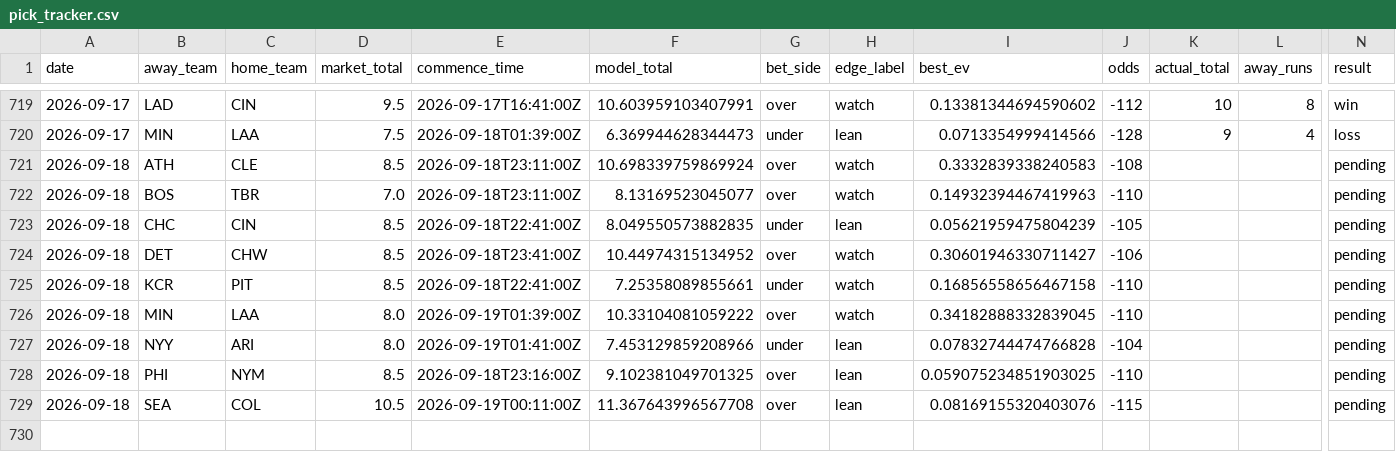
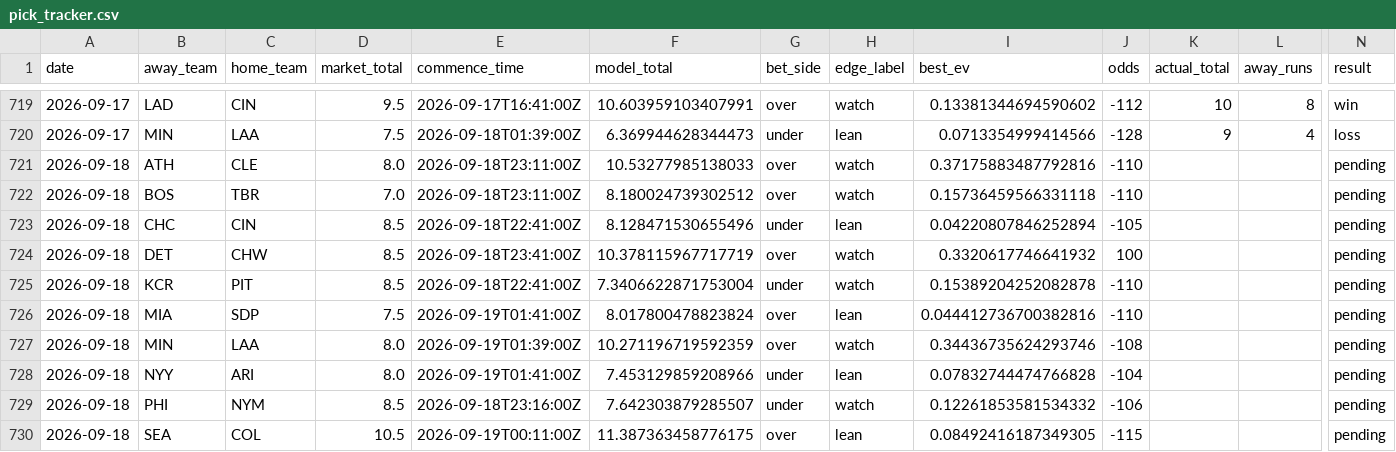
Before and after one commit to Jackstein0/atsrecipts-live-model, a CSV file: atsrecipts-upload-ready/data/processed/pick_tracker.csv, drawn as a sheet; only a part is shown, gaps mark what is left out; addresses are those after the commit; rows hold the shown columns only; the diff names each change by its address in the sheet, - before the commit and + after, or states it on an @@ line.

```diff
--- a/atsrecipts-upload-ready/data/processed/pick_tracker.csv
+++ b/atsrecipts-upload-ready/data/processed/pick_tracker.csv
-D721 (market_total): 8.5
+D721 (market_total): 8.0
-F721 (model_total): 10.698339759869924
+F721 (model_total): 10.53277985138033
-I721 (best_ev): 0.3332839338240583
+I721 (best_ev): 0.37175883487792816
-J721 (odds): -108
+J721 (odds): -110
-F722 (model_total): 8.13169523045077
+F722 (model_total): 8.180024739302512
-I722 (best_ev): 0.14932394467419963
+I722 (best_ev): 0.15736459566331118
-F723 (model_total): 8.049550573882835
+F723 (model_total): 8.128471530655496
-I723 (best_ev): 0.05621959475804239
+I723 (best_ev): 0.04220807846252894
-F724 (model_total): 10.44974315134952
+F724 (model_total): 10.378115967717719
-I724 (best_ev): 0.30601946330711427
+I724 (best_ev): 0.3320617746641932
-J724 (odds): -106
+J724 (odds): 100
-F725 (model_total): 7.25358089855661
+F725 (model_total): 7.3406622871753004
-I725 (best_ev): 0.16856558656467158
+I725 (best_ev): 0.15389204252082878
+row 726: 2026-09-18 | MIA | SDP | 7.5 | 2026-09-19T01:41:00Z | 8.017800478823824 | over | lean | 0.044412736700382816 | -110 |  |  | pending
-F727 (model_total): 10.33104081059222
+F727 (model_total): 10.271196719592359
-I727 (best_ev): 0.34182888332839045
+I727 (best_ev): 0.34436735624293746
-J727 (odds): -110
+J727 (odds): -108
-F729 (model_total): 9.102381049701325
+F729 (model_total): 7.642303879285507
-G729 (bet_side): over
+G729 (bet_side): under
-H729 (edge_label): lean
+H729 (edge_label): watch
-I729 (best_ev): 0.059075234851903025
+I729 (best_ev): 0.12261853581534332
-J729 (odds): -110
+J729 (odds): -106
-F730 (model_total): 11.367643996567708
+F730 (model_total): 11.387363458776175
-I730 (best_ev): 0.08169155320403076
+I730 (best_ev): 0.08492416187349305
```
Also changed, not shown: atsrecipts-upload-ready/data/processed/today_features.csv, atsrecipts-upload-ready/data/processed/today_results.csv, 15 other files.
